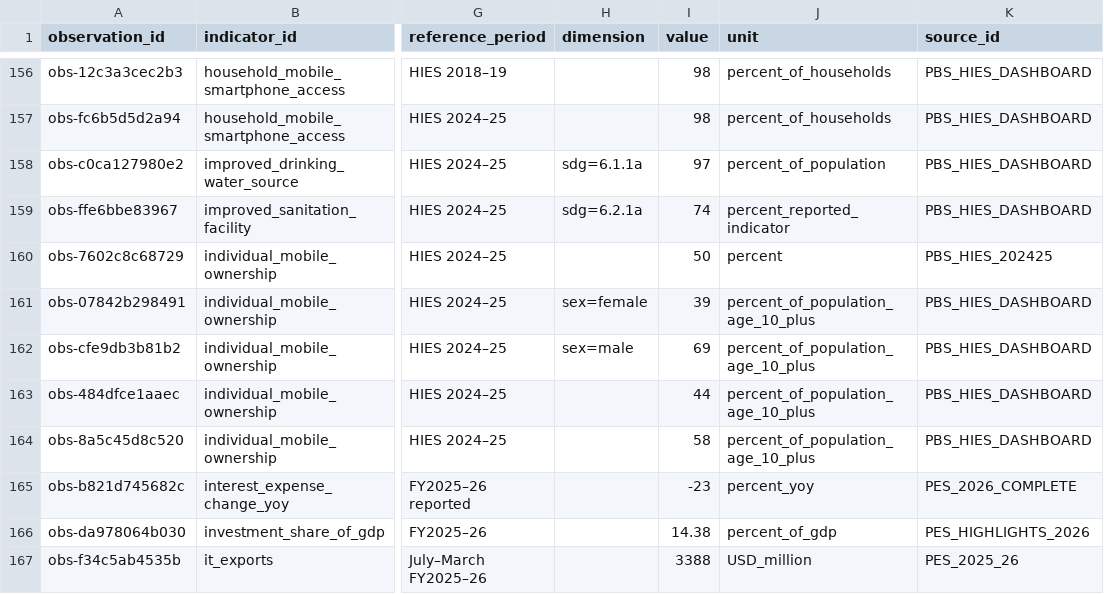
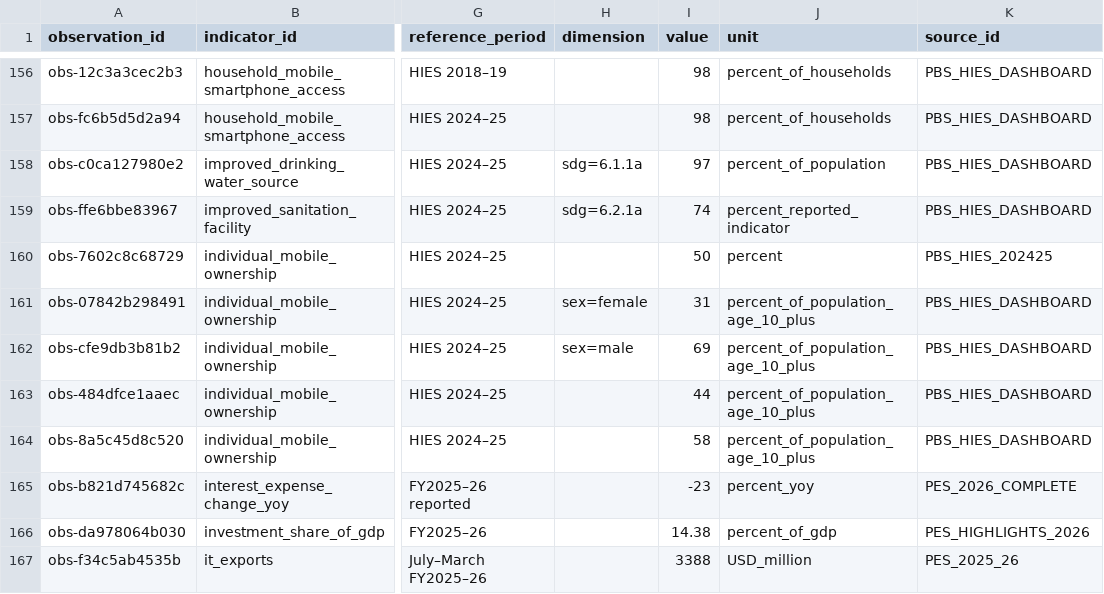
Before and after one commit to ppripakistan/ppripakistan.github.io, a CSV file: data/master/observations.csv, drawn as a sheet; only a part is shown, gaps mark what is left out; the diff names each change by its address in the sheet, - before the commit and + after, or states it on an @@ line.

```diff
--- a/data/master/observations.csv
+++ b/data/master/observations.csv
-I161 (value): 39
+I161 (value): 31
```
Also changed, not shown: data/downloads/pakistan-digital-access-hies-2024-25.csv, 47 other files.
